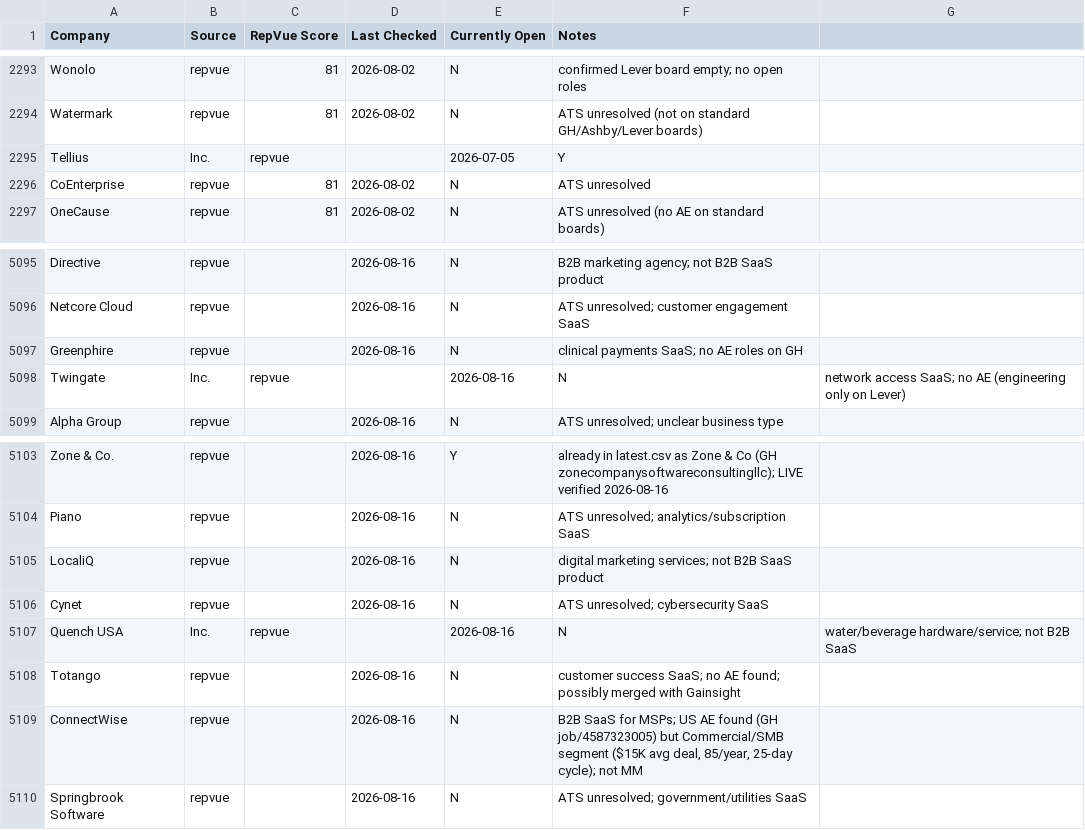
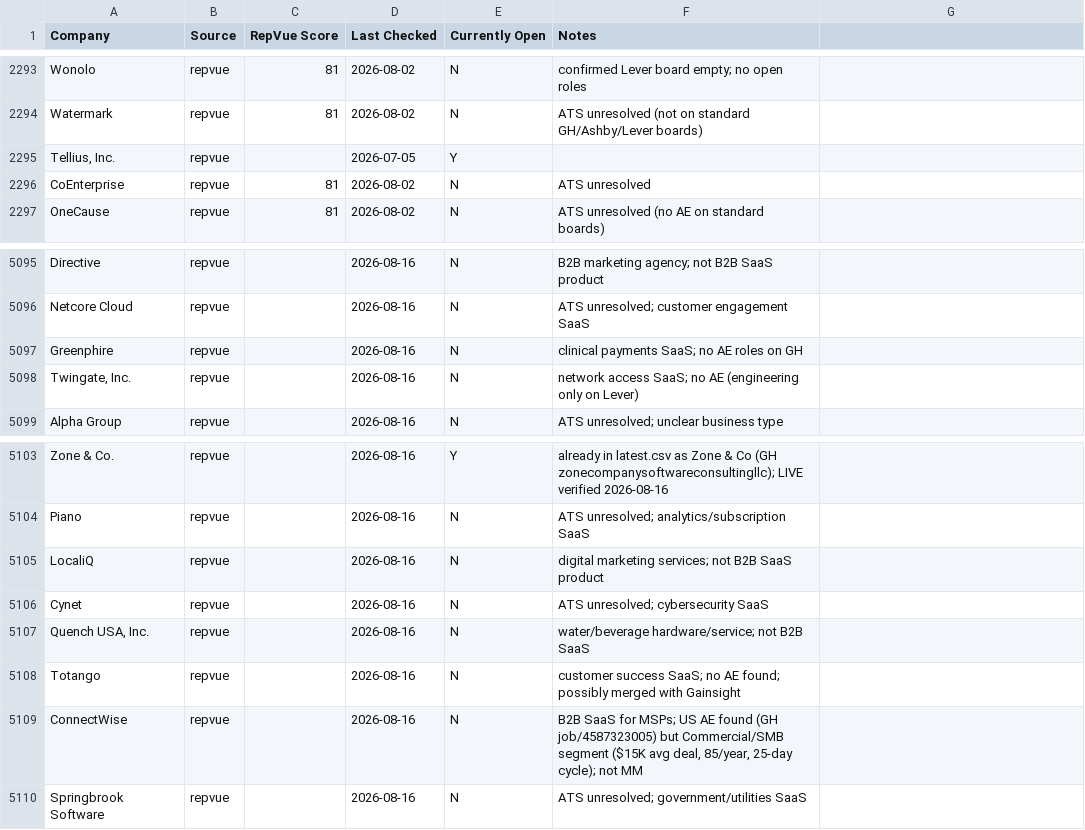
Before and after one commit to eric-hastie/remote-ae-job-hunt, a CSV file: data/claude_universe.csv, drawn as a sheet; only a part is shown, gaps mark what is left out.

```diff
--- a/data/claude_universe.csv
+++ b/data/claude_universe.csv
@@ -2294,3 +2294,3 @@ Wonolo,repvue,81,2026-08-02,N,confirmed Lever board empty; no open roles
 Watermark,repvue,81,2026-08-02,N,ATS unresolved (not on standard GH/Ashby/Lever boards)
-Tellius, Inc.,repvue,,2026-07-05,Y
+"Tellius, Inc.",repvue,,2026-07-05,Y,
 CoEnterprise,repvue,81,2026-08-02,N,ATS unresolved
@@ -5097,3 +5097,3 @@ Netcore Cloud,repvue,,2026-08-16,N,"ATS unresolved; customer engagement SaaS"
 Greenphire,repvue,,2026-08-16,N,"clinical payments SaaS; no AE roles on GH"
-Twingate, Inc.,repvue,,2026-08-16,N,"network access SaaS; no AE (engineering only on Lever)"
+"Twingate, Inc.",repvue,,2026-08-16,N,"network access SaaS; no AE (engineering only on Lever)"
 Alpha Group,repvue,,2026-08-16,N,"ATS unresolved; unclear business type"
@@ -5106,3 +5106,3 @@ LocaliQ,repvue,,2026-08-16,N,"digital marketing services; not B2B SaaS product"
 Cynet,repvue,,2026-08-16,N,"ATS unresolved; cybersecurity SaaS"
-Quench USA, Inc.,repvue,,2026-08-16,N,"water/beverage hardware/service; not B2B SaaS"
+"Quench USA, Inc.",repvue,,2026-08-16,N,"water/beverage hardware/service; not B2B SaaS"
 Totango,repvue,,2026-08-16,N,"customer success SaaS; no AE found; possibly merged with Gainsight"
```
Also changed, not shown: 7 other files.
